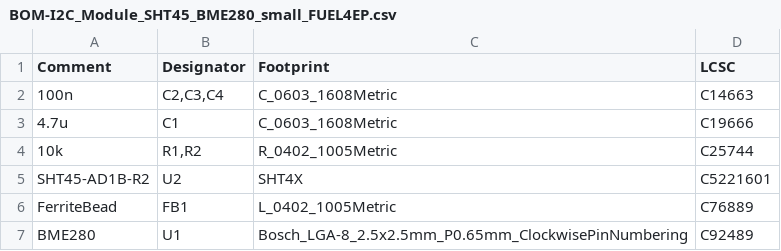
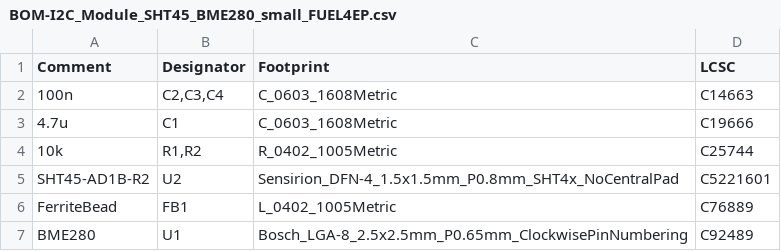
Before and after one commit to FUEL4EP/HomeAutomation, a CSV file: AsksinPP_developments/PCBs/I2C_Module_SHT45_BME280_small_FUEL4EP/jlcpcb/production_files/BOM-I2C_Module_SHT45_BME280_small_FUEL4EP.csv, drawn as a sheet.

```diff
--- a/AsksinPP_developments/PCBs/I2C_Module_SHT45_BME280_small_FUEL4EP/jlcpcb/production_files/BOM-I2C_Module_SHT45_BME280_small_FUEL4EP.csv
+++ b/AsksinPP_developments/PCBs/I2C_Module_SHT45_BME280_small_FUEL4EP/jlcpcb/production_files/BOM-I2C_Module_SHT45_BME280_small_FUEL4EP.csv
@@ -4,3 +4,3 @@ Comment,Designator,Footprint,LCSC
 10k,"R1,R2",R_0402_1005Metric,C25744
-SHT45-AD1B-R2,U2,SHT4X,C5221601
+SHT45-AD1B-R2,U2,Sensirion_DFN-4_1.5x1.5mm_P0.8mm_SHT4x_NoCentralPad,C5221601
 FerriteBead,FB1,L_0402_1005Metric,C76889
```
Also changed, not shown: AsksinPP_developments/PCBs/I2C_Module_SHT45_BME280_small_FUEL4EP/BOM/I2C_Module_SHT45_BME280_small_FUEL4EP.csv, AsksinPP_developments/PCBs/I2C_Module_SHT45_BME280_small_FUEL4EP/jlcpcb/production_files/CPL-I2C_Module_SHT45_BME280_small_FUEL4EP.csv, 31 other files.
